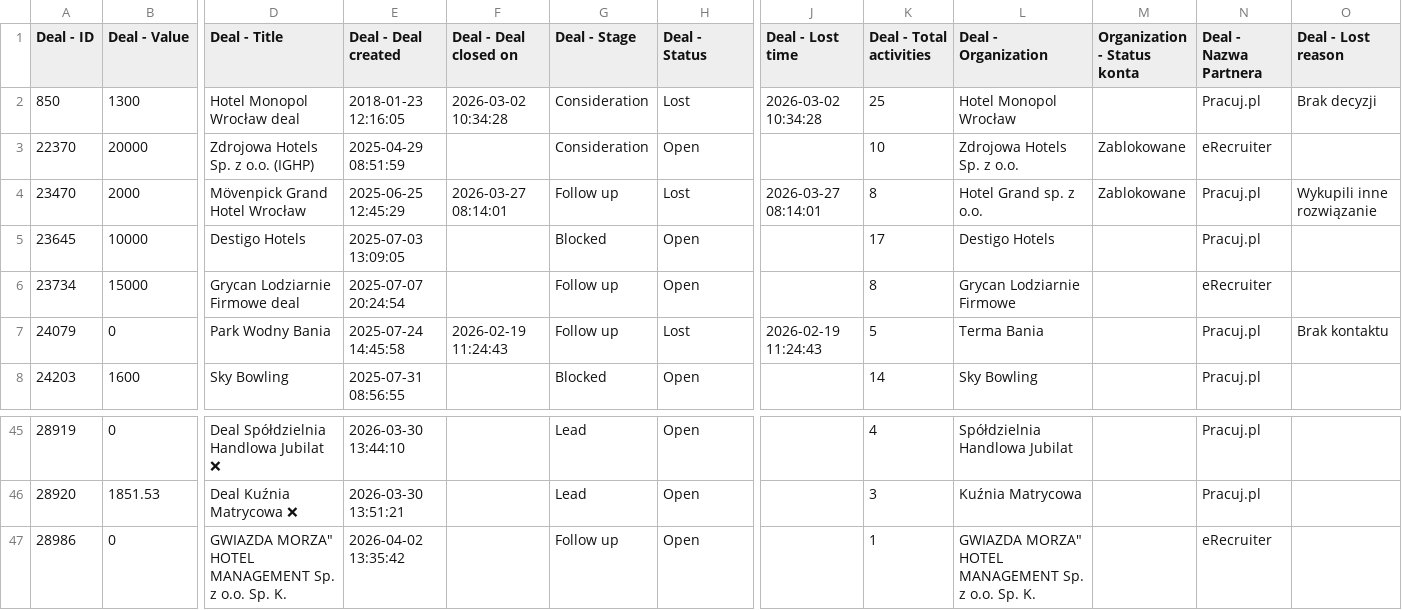
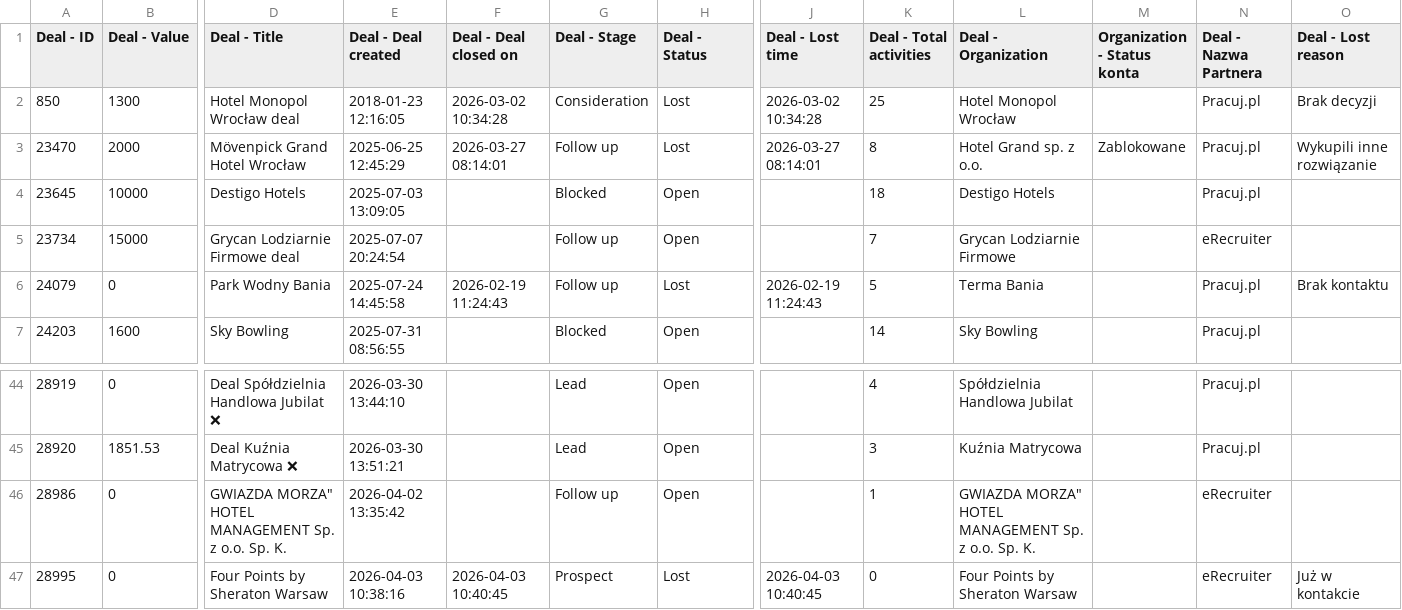
Before and after one commit to MJ-kadro/test_N, a CSV file: data/basic_data_0304.csv, drawn as a sheet; only a part is shown, gaps mark what is left out; removed rows and columns are numbered as before the commit, all else as after; rows hold the shown columns only; the diff names each change by its address in the sheet, - before the commit and + after, or states it on an @@ line.

```diff
--- a/data/basic_data_0304.csv
+++ b/data/basic_data_0304.csv
-row 3: 22370 | 20000 | Zdrojowa Hotels Sp. z o.o. (IGHP) | 2025-04-29 08:51:59 |  | Consideration | Open |  | 10 | Zdrojowa Hotels Sp. z o.o. | Zablokowane | eRecruiter
-K4 (Deal - Total activities): 17
+K4 (Deal - Total activities): 18
-K5 (Deal - Total activities): 8
+K5 (Deal - Total activities): 7
+row 47: 28995 | 0 | Four Points by Sheraton Warsaw | 2026-04-03 10:38:16 | 2026-04-03 10:40:45 | Prospect | Lost | 2026-04-03 10:40:45 | 0 | Four Points by Sheraton Warsaw |  | eRecruiter | Już w kontakcie
```
Also changed, not shown: 4 other files.
